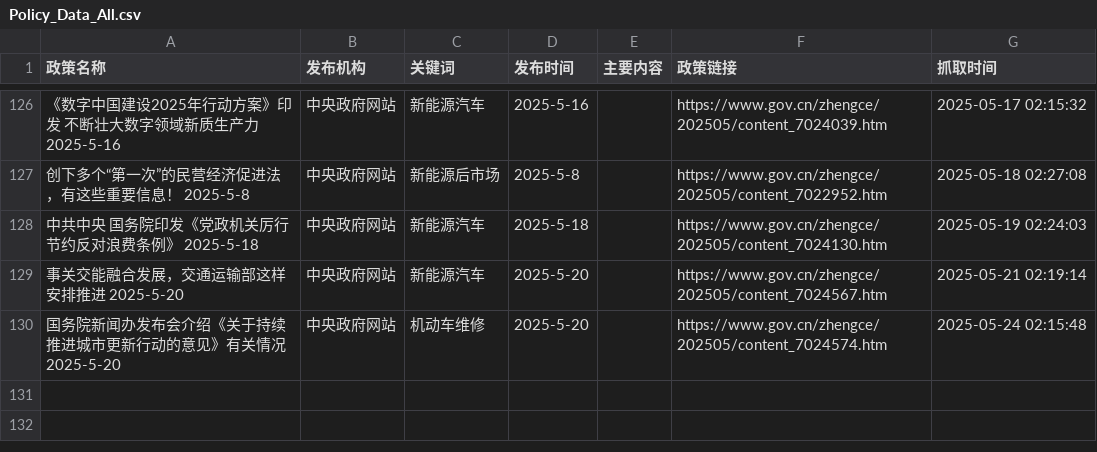
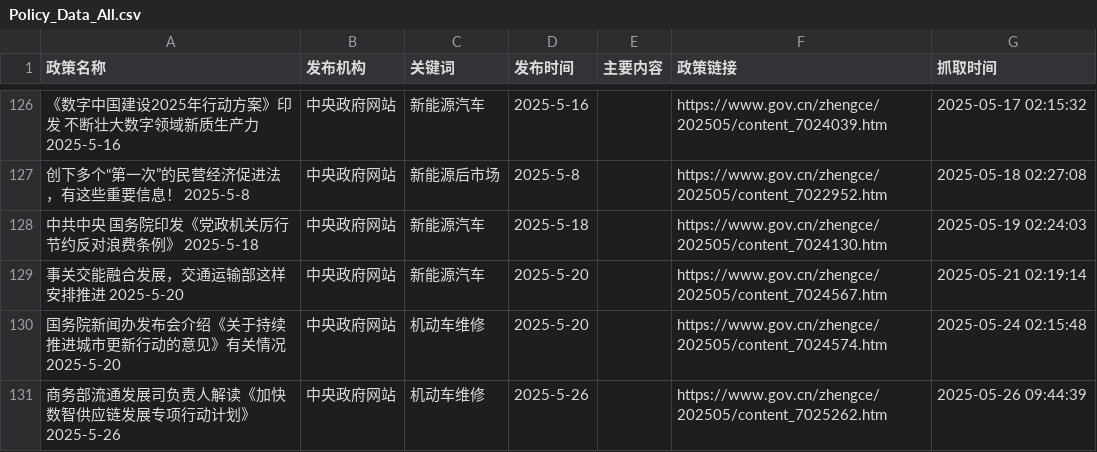
Before and after one commit to TianyuGao12/AutoPolicy_forApril, a CSV file: Policy_Data_All.csv, drawn as a sheet; only a part is shown, gaps mark what is left out; the diff names each change by its address in the sheet, - before the commit and + after, or states it on an @@ line.

```diff
--- a/Policy_Data_All.csv
+++ b/Policy_Data_All.csv
+row 131: 商务部流通发展司负责人解读《加快数智供应链发展专项行动计划》 2025-5-26 | 中央政府网站 | 机动车维修 | 2025-5-26 |  | https://www.gov.cn/zhengce/202505/content_7025262.htm | 2025-05-26 09:44:39
```
Also changed, not shown: 2 other files.
